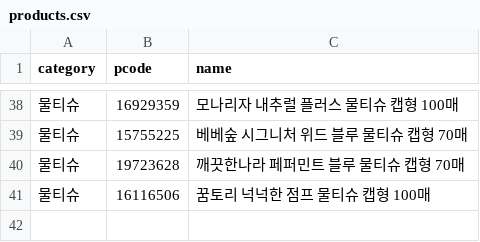
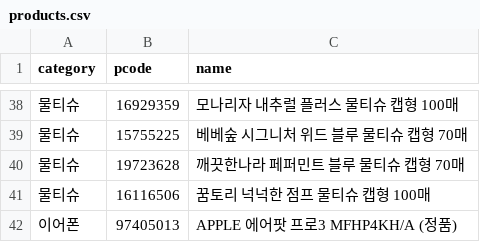
Before and after one commit to lcr0605/pricewatch, a CSV file: seed/products.csv, drawn as a sheet; only a part is shown, gaps mark what is left out; the diff names each change by its address in the sheet, - before the commit and + after, or states it on an @@ line.

```diff
--- a/seed/products.csv
+++ b/seed/products.csv
+row 42: 이어폰 | 97405013 | APPLE 에어팟 프로3 MFHP4KH/A (정품)
```
